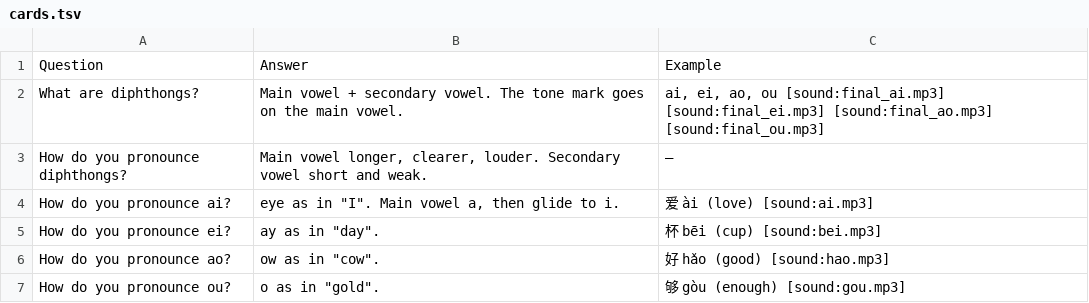
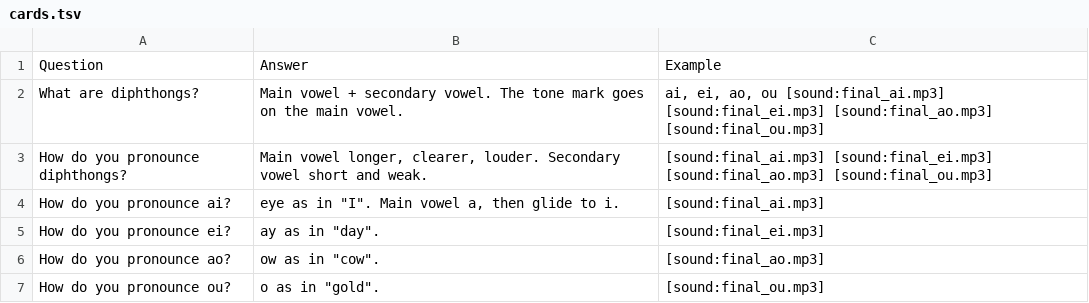
Before and after one commit to Waldmann-dev/Anki-Chinesisch, a TSV file: Chinese Grammar/00. Pinyin/08. Diphthongs/cards.tsv, drawn as a sheet.

Commit message:
Update cards: pronunciation-group cards, letter audio, tongue images (196 cards)

```diff
--- a/Chinese Grammar/00. Pinyin/08. Diphthongs/cards.tsv
+++ b/Chinese Grammar/00. Pinyin/08. Diphthongs/cards.tsv
@@ -2,6 +2,6 @@ Question	Answer	Example
 What are diphthongs?	Main vowel + secondary vowel. The tone mark goes on the main vowel.	ai, ei, ao, ou [sound:final_ai.mp3] [sound:final_ei.mp3] [sound:final_ao.mp3] [sound:final_ou.mp3]
-How do you pronounce diphthongs?	Main vowel longer, clearer, louder. Secondary vowel short and weak.	–
-How do you pronounce ai?	eye as in "I". Main vowel a, then glide to i.	爱 ài (love) [sound:ai.mp3]
-How do you pronounce ei?	ay as in "day".	杯 bēi (cup) [sound:bei.mp3]
-How do you pronounce ao?	ow as in "cow".	好 hǎo (good) [sound:hao.mp3]
-How do you pronounce ou?	o as in "gold".	够 gòu (enough) [sound:gou.mp3]
+How do you pronounce diphthongs?	Main vowel longer, clearer, louder. Secondary vowel short and weak.	[sound:final_ai.mp3] [sound:final_ei.mp3] [sound:final_ao.mp3] [sound:final_ou.mp3]
+How do you pronounce ai?	eye as in "I". Main vowel a, then glide to i.	[sound:final_ai.mp3]
+How do you pronounce ei?	ay as in "day".	[sound:final_ei.mp3]
+How do you pronounce ao?	ow as in "cow".	[sound:final_ao.mp3]
+How do you pronounce ou?	o as in "gold".	[sound:final_ou.mp3]
```
